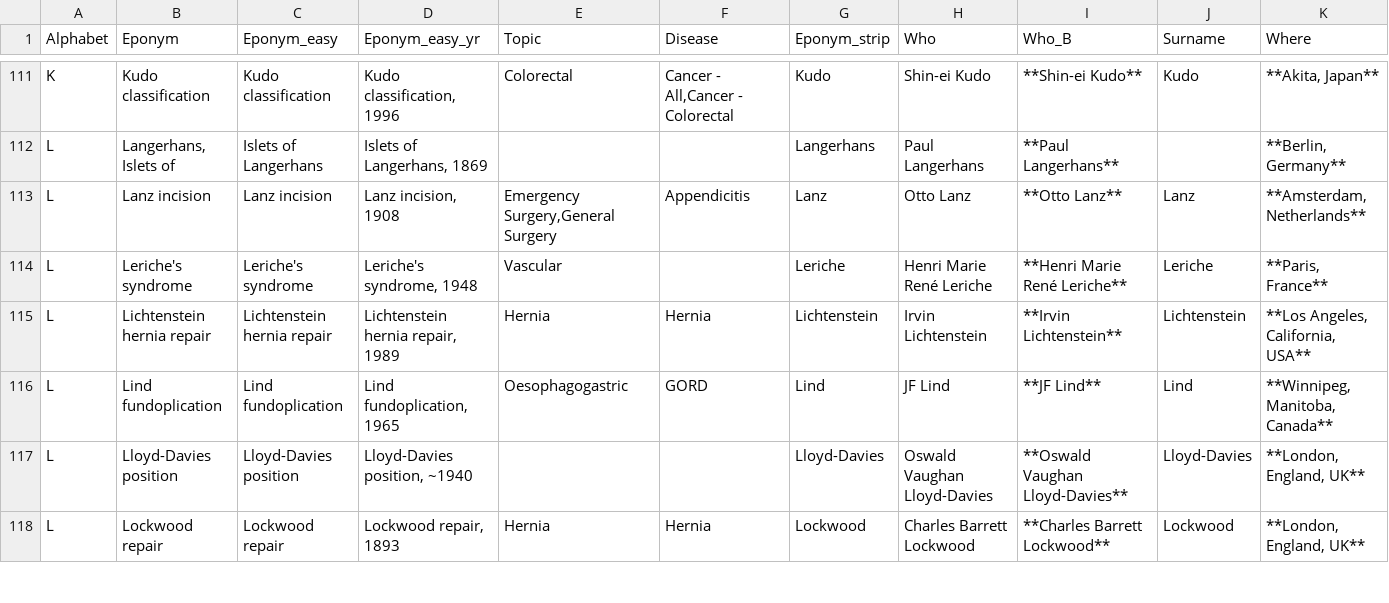
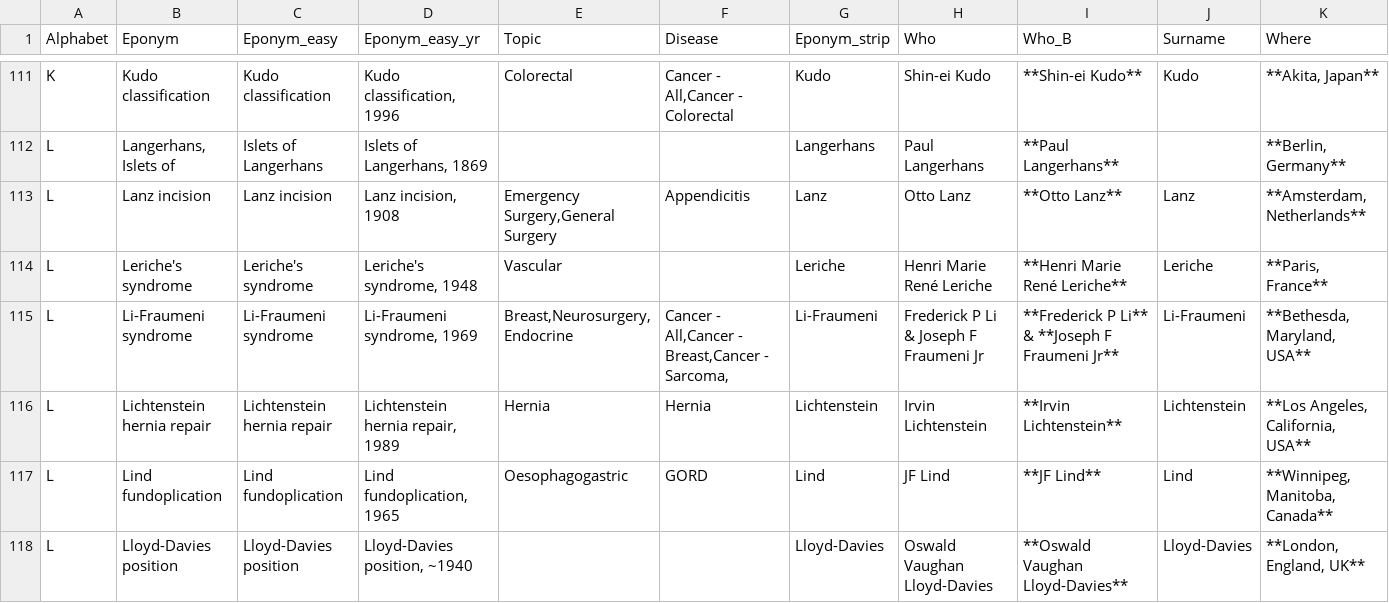
Before and after one commit to HayesAJ83/SurgicalEps_01, a CSV file: Eponyms4python_Lite.csv, drawn as a sheet; only a part is shown, gaps mark what is left out; the shorter side is filled out with more unchanged rows; rows hold the shown columns only; the diff names each change by its address in the sheet, - before the commit and + after, or states it on an @@ line.

Commit message:
Add files via upload

```diff
--- a/Eponyms4python_Lite.csv
+++ b/Eponyms4python_Lite.csv
+row 115: L | Li-Fraumeni syndrome | Li-Fraumeni syndrome | Li-Fraumeni syndrome, 1969 | Breast,Neurosurgery,Endocrine | Cancer - All,Cancer - Breast,Cancer - Sarcoma, | Li-Fraumeni | Frederick P Li & Joseph F Fraumeni Jr | **Frederick P Li** & **Joseph F Fraumeni Jr** | Li-Fraumeni | **Bethesda, Maryland, USA**
```
